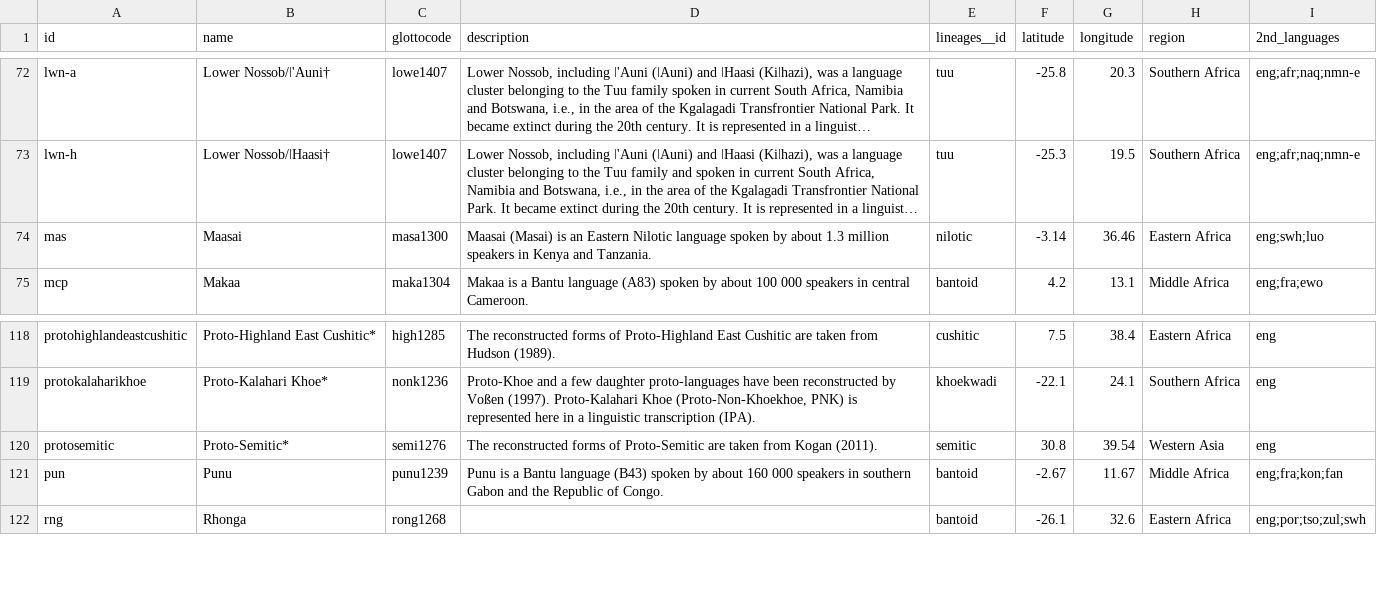
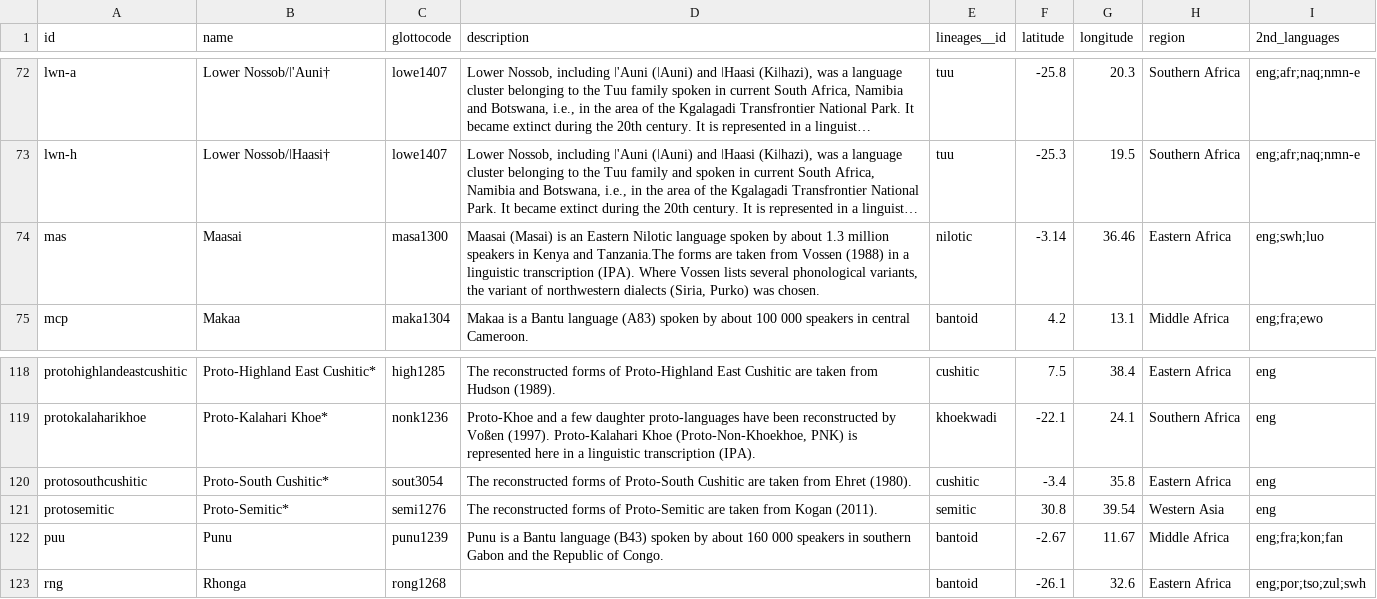
Before and after one commit to tsammalex/tsammalex, a CSV file: tsammalexdata/data/languages.csv, drawn as a sheet; only a part is shown, gaps mark what is left out; long unchanged cells end in …; addresses are those after the commit; the diff names each change by its address in the sheet, - before the commit and + after, or states it on an @@ line.

Commit message:
names added (from RefLex)

```diff
--- a/tsammalexdata/data/languages.csv
+++ b/tsammalexdata/data/languages.csv
-D74 (description): …Kenya and Tanzania.
+D74 (description): …Kenya and Tanzania.The forms are taken from Vossen (1988) in a linguistic transcription (IPA). Where Vossen lists several phonological variants, the variant of northwestern dialects (Siria, Purko) was chosen.
+row 120: protosouthcushitic | Proto-South Cushitic* | sout3054 | The reconstructed forms of Proto-South Cushitic are taken from Ehret (1980). | cushitic | -3.4 | 35.8 | Eastern Africa | eng
-A122 (id): pun
+A122 (id): puu
```
Also changed, not shown: 2 other files.
